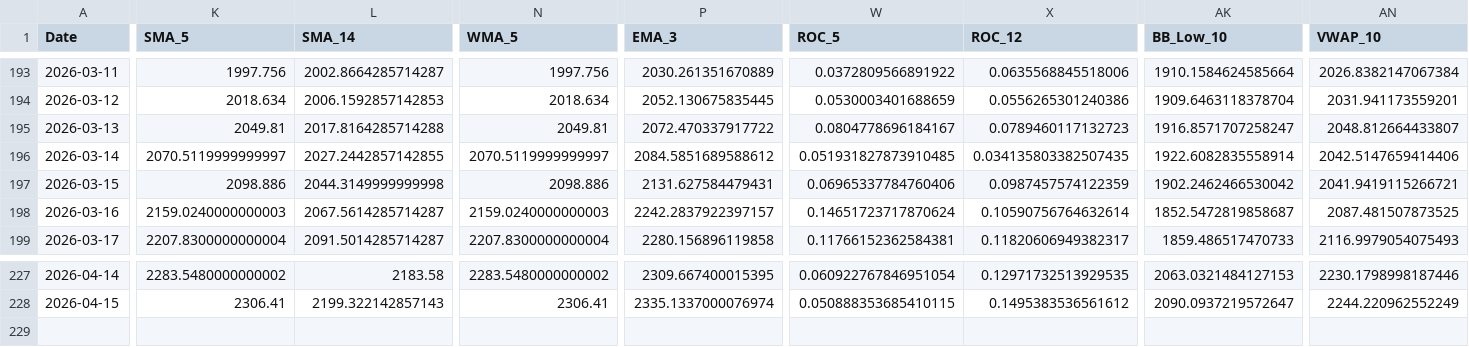
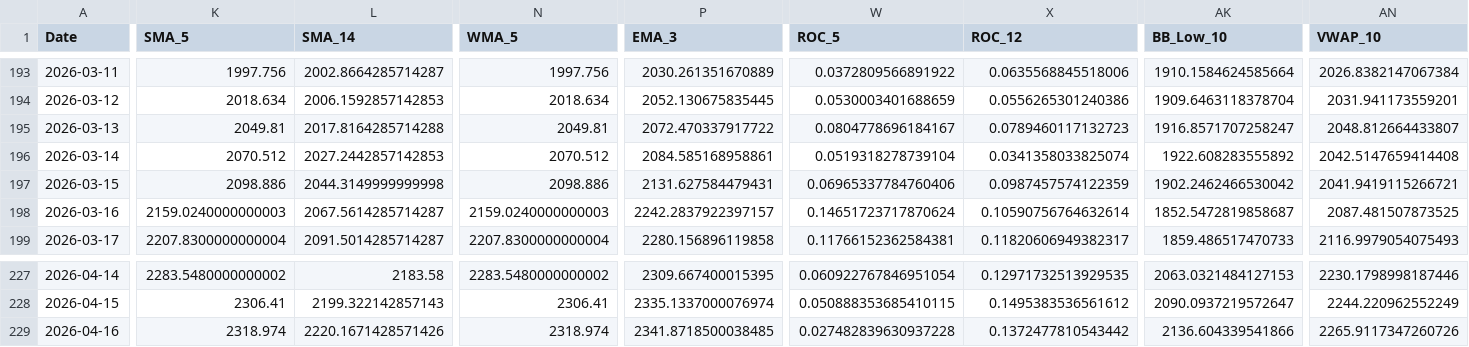
Before and after one commit to JintaoLiuorJoey/coinbase-ohlcv-data, a CSV file: data/ETH_aggregated.csv, drawn as a sheet; only a part is shown, gaps mark what is left out; rows hold the shown columns only; the diff covers the shown part only; the diff names each change by its address in the sheet, - before the commit and + after, or states it on an @@ line.

```diff
--- a/data/ETH_aggregated.csv
+++ b/data/ETH_aggregated.csv
-K196 (SMA_5): 2070.5119999999997
+K196 (SMA_5): 2070.512
-L196 (SMA_14): 2027.2442857142855
+L196 (SMA_14): 2027.2442857142853
-N196 (WMA_5): 2070.5119999999997
+N196 (WMA_5): 2070.512
-P196 (EMA_3): 2084.5851689588612
+P196 (EMA_3): 2084.585168958861
-W196 (ROC_5): 0.051931827873910485
+W196 (ROC_5): 0.0519318278739104
-X196 (ROC_12): 0.034135803382507435
+X196 (ROC_12): 0.0341358033825074
-AK196 (BB_Low_10): 1922.6082835558914
+AK196 (BB_Low_10): 1922.608283555892
-AN196 (VWAP_10): 2042.5147659414406
+AN196 (VWAP_10): 2042.5147659414408
+row 229: 2026-04-16 | 2318.974 | 2220.1671428571426 | 2318.974 | 2341.8718500038485 | 0.027482839630937228 | 0.1372477810543442 | 2136.604339541866 | 2265.9117347260726
```
Also changed, not shown: 1 edited cell elsewhere in this file, data/BTC_aggregated.csv, data/XRP_aggregated.csv.
